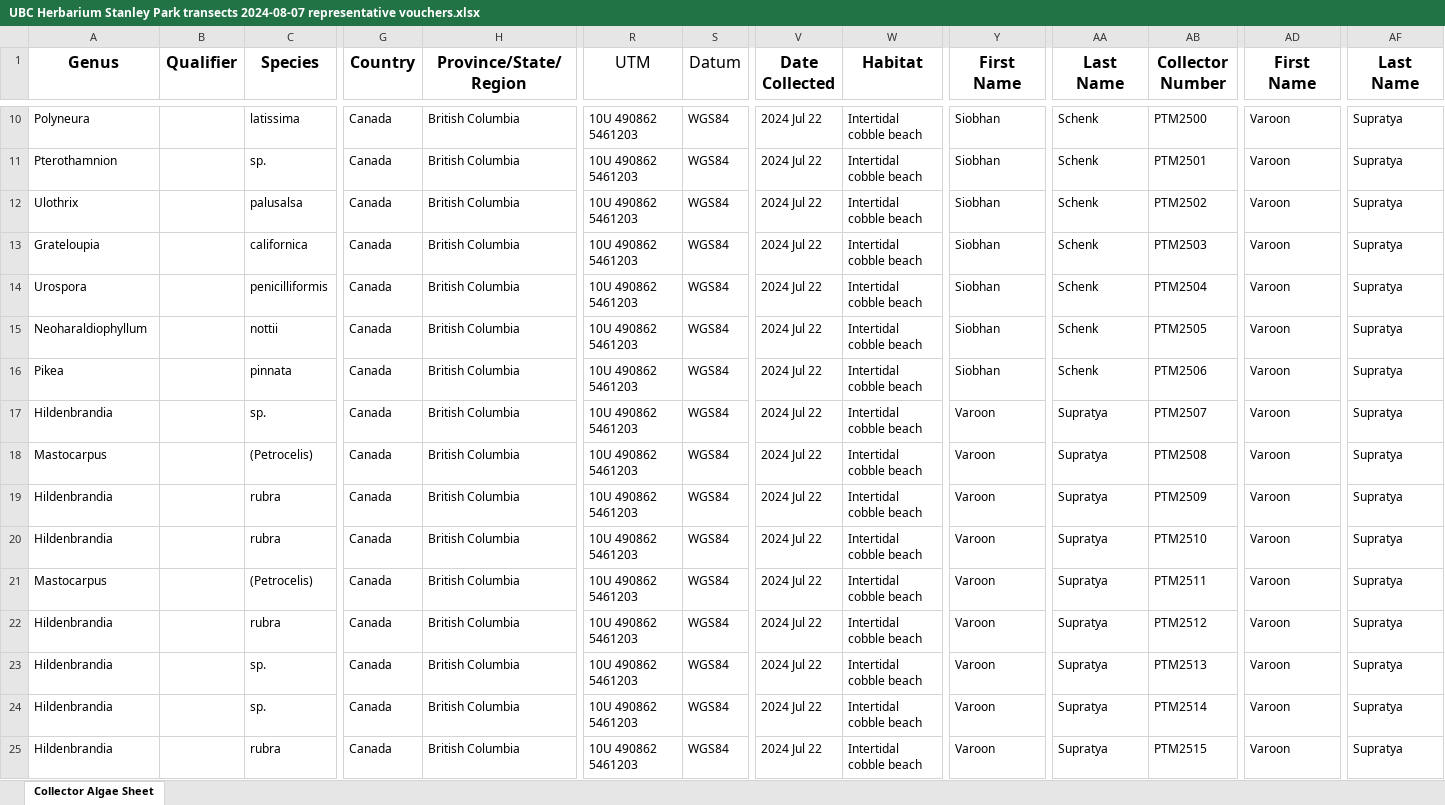
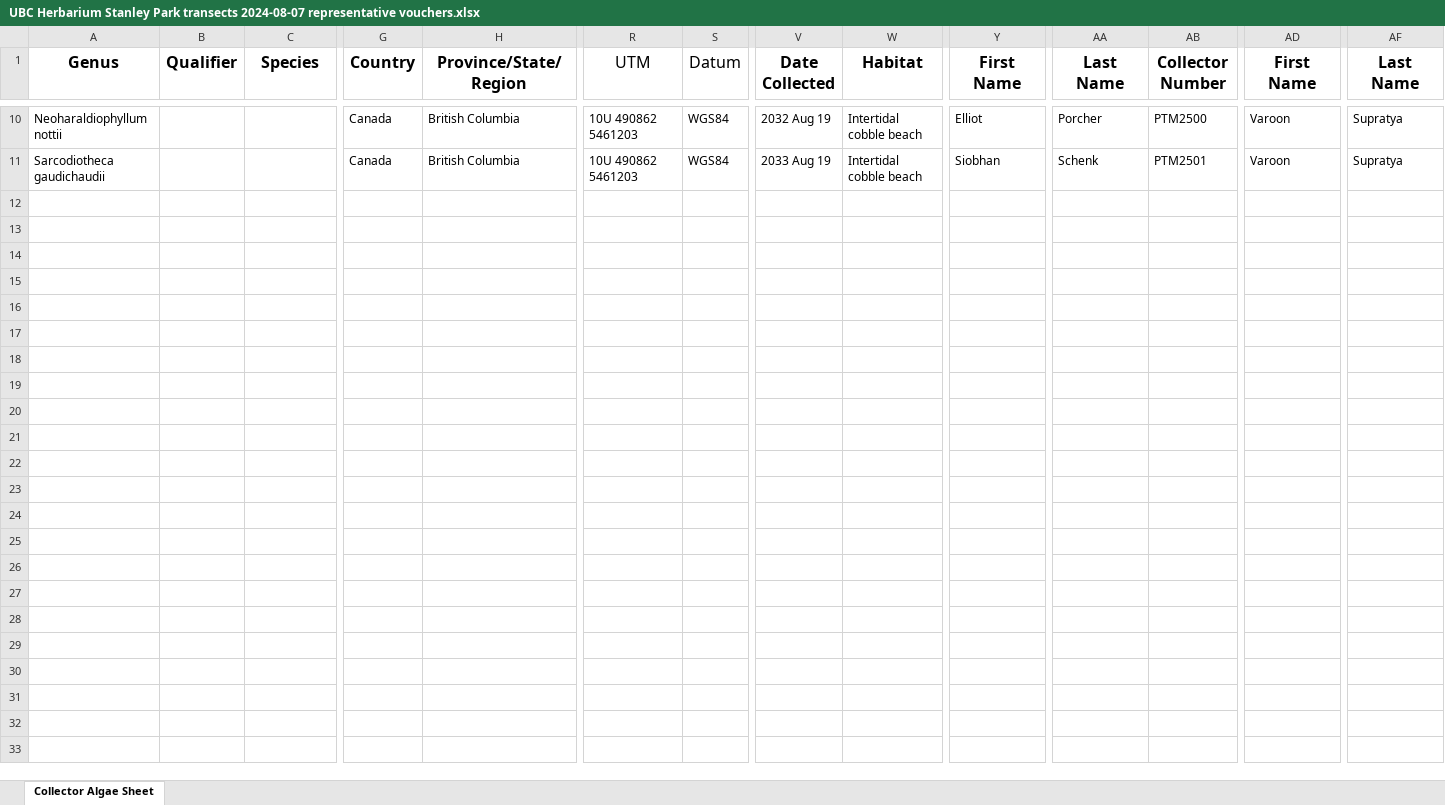
Before and after one commit to siobhanschenk/GW_seaweed_seasonality_transects, an Excel workbook: UBC Herbarium Stanley Park transects 2024-08-07 representative vouchers.xlsx, sheet Collector Algae Sheet, drawn as a sheet; only a part is shown, gaps mark what is left out; values as stored, in another font and other column widths than the file's, no borders; rows hold the shown columns only; the diff covers the shown part only; the diff names each change by its address in the sheet, - before the commit and + after, or states it on an @@ line.

```diff
--- a/UBC Herbarium Stanley Park transects 2024-08-07 representative vouchers.xlsx (sheet Collector Algae Sheet)
+++ b/UBC Herbarium Stanley Park transects 2024-08-07 representative vouchers.xlsx (sheet Collector Algae Sheet)
-A10 (Genus): Polyneura
+A10 (Genus): Neoharaldiophyllum nottii
-C10 (Species): latissima
+C10 (Species): (empty)
-V10 (Date Collected): 2024 Jul 22
+V10 (Date Collected): 2032 Aug 19
-Y10 (First Name): Siobhan
+Y10 (First Name): Elliot
-AA10 (Last Name): Schenk
+AA10 (Last Name): Porcher
-A11 (Genus): Pterothamnion
+A11 (Genus): Sarcodiotheca gaudichaudii
-C11 (Species): sp.
+C11 (Species): (empty)
-V11 (Date Collected): 2024 Jul 22
+V11 (Date Collected): 2033 Aug 19
-row 12: Ulothrix |  | palusalsa | Canada | British Columbia | 10U 490862 5461203 | WGS84 | 2024 Jul 22 | Intertidal cobble beach | Siobhan | Schenk | PTM2502 | Varoon | Supratya
-row 13: Grateloupia |  | californica | Canada | British Columbia | 10U 490862 5461203 | WGS84 | 2024 Jul 22 | Intertidal cobble beach | Siobhan | Schenk | PTM2503 | Varoon | Supratya
-row 14: Urospora |  | penicilliformis | Canada | British Columbia | 10U 490862 5461203 | WGS84 | 2024 Jul 22 | Intertidal cobble beach | Siobhan | Schenk | PTM2504 | Varoon | Supratya
-row 15: Neoharaldiophyllum |  | nottii | Canada | British Columbia | 10U 490862 5461203 | WGS84 | 2024 Jul 22 | Intertidal cobble beach | Siobhan | Schenk | PTM2505 | Varoon | Supratya
-row 16: Pikea |  | pinnata | Canada | British Columbia | 10U 490862 5461203 | WGS84 | 2024 Jul 22 | Intertidal cobble beach | Siobhan | Schenk | PTM2506 | Varoon | Supratya
-row 17: Hildenbrandia |  | sp. | Canada | British Columbia | 10U 490862 5461203 | WGS84 | 2024 Jul 22 | Intertidal cobble beach | Varoon | Supratya | PTM2507 | Varoon | Supratya
-row 18: Mastocarpus |  | (Petrocelis) | Canada | British Columbia | 10U 490862 5461203 | WGS84 | 2024 Jul 22 | Intertidal cobble beach | Varoon | Supratya | PTM2508 | Varoon | Supratya
-row 19: Hildenbrandia |  | rubra | Canada | British Columbia | 10U 490862 5461203 | WGS84 | 2024 Jul 22 | Intertidal cobble beach | Varoon | Supratya | PTM2509 | Varoon | Supratya
-row 20: Hildenbrandia |  | rubra | Canada | British Columbia | 10U 490862 5461203 | WGS84 | 2024 Jul 22 | Intertidal cobble beach | Varoon | Supratya | PTM2510 | Varoon | Supratya
-row 21: Mastocarpus |  | (Petrocelis) | Canada | British Columbia | 10U 490862 5461203 | WGS84 | 2024 Jul 22 | Intertidal cobble beach | Varoon | Supratya | PTM2511 | Varoon | Supratya
-row 22: Hildenbrandia |  | rubra | Canada | British Columbia | 10U 490862 5461203 | WGS84 | 2024 Jul 22 | Intertidal cobble beach | Varoon | Supratya | PTM2512 | Varoon | Supratya
-row 23: Hildenbrandia |  | sp. | Canada | British Columbia | 10U 490862 5461203 | WGS84 | 2024 Jul 22 | Intertidal cobble beach | Varoon | Supratya | PTM2513 | Varoon | Supratya
-row 24: Hildenbrandia |  | sp. | Canada | British Columbia | 10U 490862 5461203 | WGS84 | 2024 Jul 22 | Intertidal cobble beach | Varoon | Supratya | PTM2514 | Varoon | Supratya
-row 25: Hildenbrandia |  | rubra | Canada | British Columbia | 10U 490862 5461203 | WGS84 | 2024 Jul 22 | Intertidal cobble beach | Varoon | Supratya | PTM2515 | Varoon | Supratya
```
Also changed, not shown: 30 edited cells elsewhere in this sheet, GW_seaweed_seasonality_transect_data.xlsx, kelp_reproductive_timing.xlsx, 2 other files.
